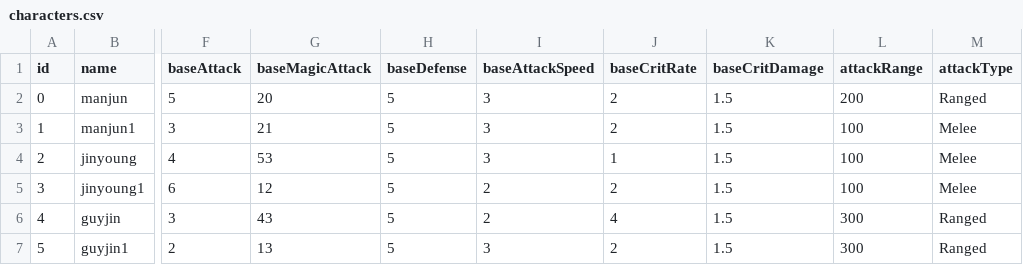
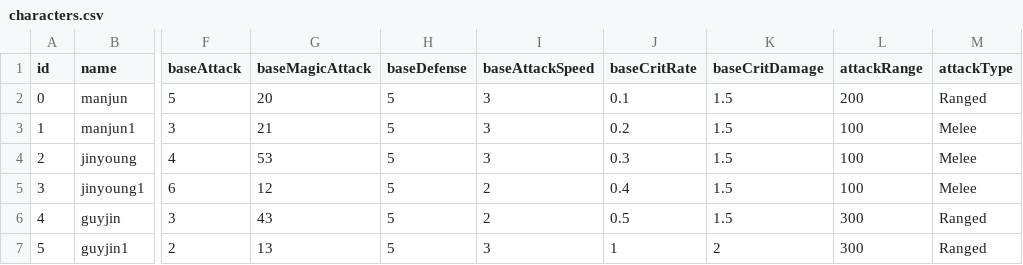
Before and after one commit to mjmin99/Project_HG, a CSV file: Assets/Resources/characters.csv, drawn as a sheet; only a part is shown, gaps mark what is left out; the diff names each change by its address in the sheet, - before the commit and + after, or states it on an @@ line.

```diff
--- a/Assets/Resources/characters.csv
+++ b/Assets/Resources/characters.csv
-J2 (baseCritRate): 2
+J2 (baseCritRate): 0.1
-J3 (baseCritRate): 2
+J3 (baseCritRate): 0.2
-J4 (baseCritRate): 1
+J4 (baseCritRate): 0.3
-J5 (baseCritRate): 2
+J5 (baseCritRate): 0.4
-J6 (baseCritRate): 4
+J6 (baseCritRate): 0.5
-J7 (baseCritRate): 2
+J7 (baseCritRate): 1
-K7 (baseCritDamage): 1.5
+K7 (baseCritDamage): 2
```
Also changed, not shown: 2 other files.
